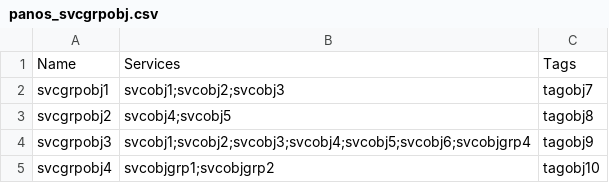
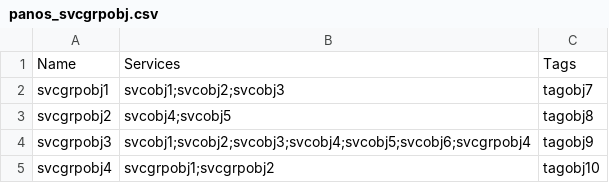
Before and after one commit to danielbostock/panos_python_csv_bulk_importer, a CSV file: csv_sample/panos_svcgrpobj.csv, drawn as a sheet.

```diff
--- a/csv_sample/panos_svcgrpobj.csv
+++ b/csv_sample/panos_svcgrpobj.csv
@@ -3,3 +3,3 @@ svcgrpobj1,svcobj1;svcobj2;svcobj3,tagobj7
 svcgrpobj2,svcobj4;svcobj5,tagobj8
-svcgrpobj3,svcobj1;svcobj2;svcobj3;svcobj4;svcobj5;svcobj6;svcobjgrp4,tagobj9
-svcgrpobj4,svcobjgrp1;svcobjgrp2,tagobj10
+svcgrpobj3,svcobj1;svcobj2;svcobj3;svcobj4;svcobj5;svcobj6;svcgrpobj4,tagobj9
+svcgrpobj4,svcgrpobj1;svcgrpobj2,tagobj10
```
Also changed, not shown: csv_sample/panos_addrgrpobj.csv, csv_sample/panos_svcobj.csv.
